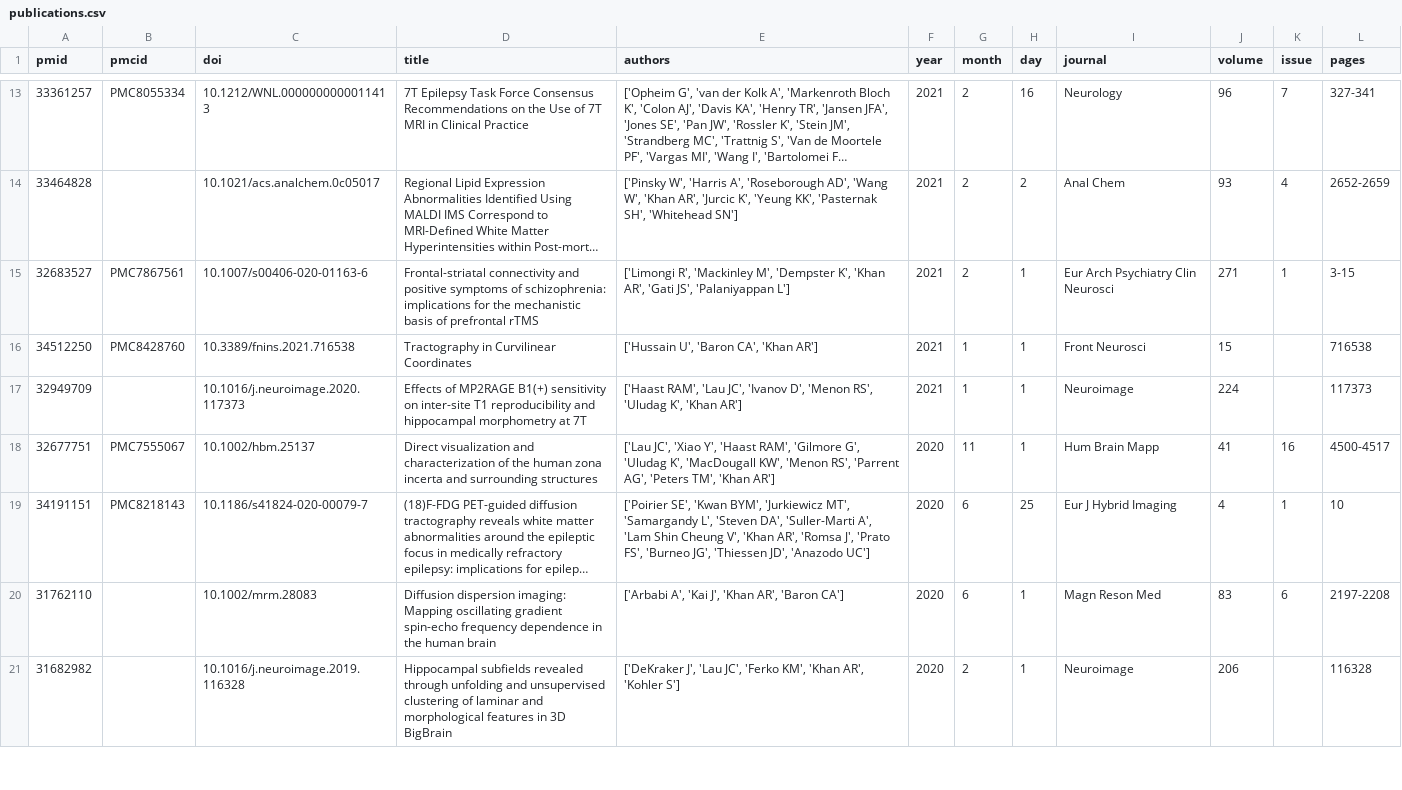
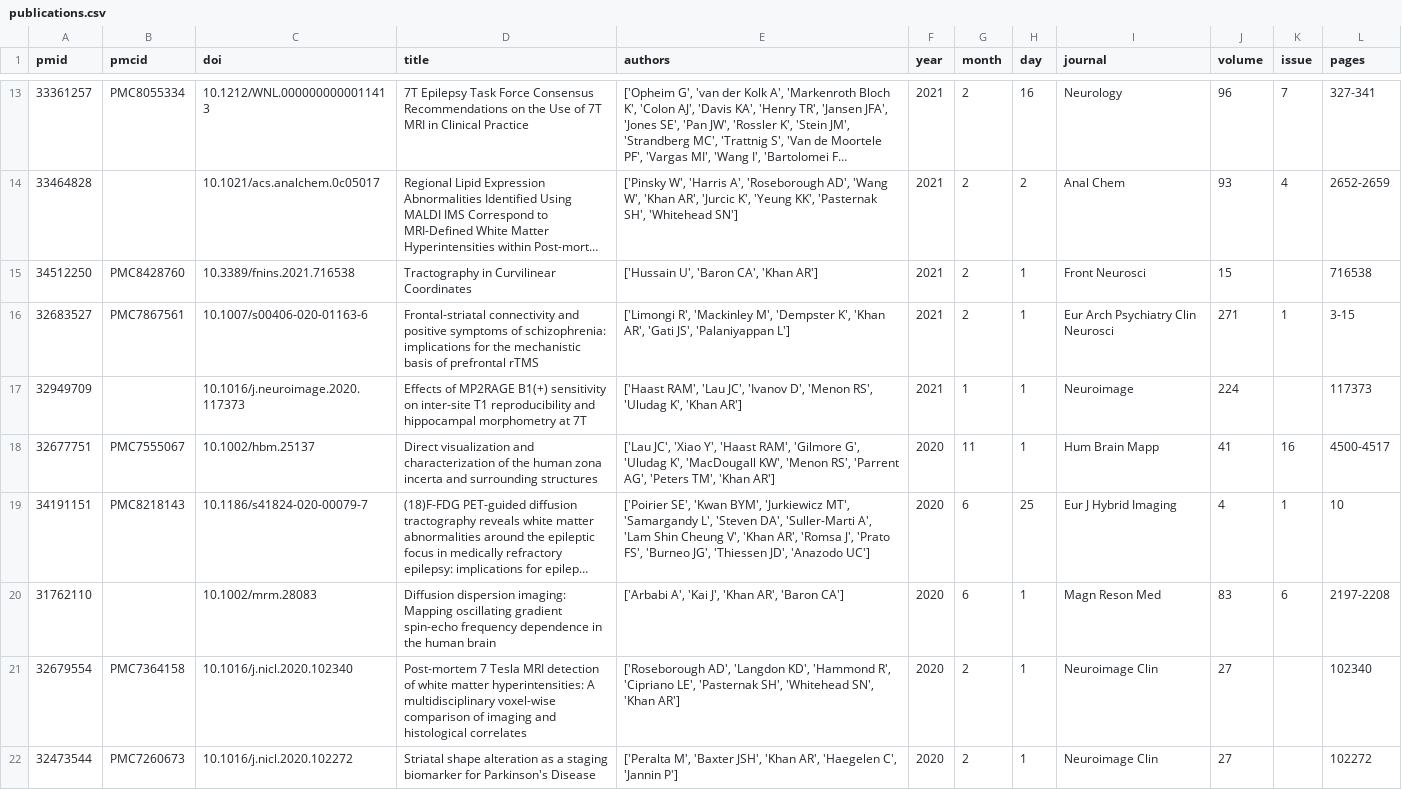
Before and after one commit to khanlab/khanlab.github.io, a CSV file: _data/publications/publications.csv, drawn as a sheet; only a part is shown, gaps mark what is left out; the shorter side is filled out with more unchanged rows; long unchanged cells end in …; removed rows and columns are numbered as before the commit, all else as after; the diff covers the shown part only; the diff names each change by its address in the sheet, - before the commit and + after, or states it on an @@ line.

```diff
--- a/_data/publications/publications.csv
+++ b/_data/publications/publications.csv
+row 15: 34512250 | PMC8428760 | 10.3389/fnins.2021.716538 | Tractography in Curvilinear Coordinates | ['Hussain U', 'Baron CA', 'Khan AR'] | 2021 | 2 | 1 | Front Neurosci | 15 |  | 716538
-row 16: 34512250 | PMC8428760 | 10.3389/fnins.2021.716538 | Tractography in Curvilinear Coordinates | ['Hussain U', 'Baron CA', 'Khan AR'] | 2021 | 1 | 1 | Front Neurosci | 15 |  | 716538
+row 21: 32679554 | PMC7364158 | 10.1016/j.nicl.2020.102340 | Post-mortem 7 Tesla MRI detection of white matter hyperintensities: A multidisciplinary voxel-wise comparison of imaging and histological correlates | ['Roseborough AD', 'Langdon KD', 'Hammond R', 'Cipriano LE', 'Pasternak SH', 'Whitehead SN', 'Khan AR'] | 2020 | 2 | 1 | Neuroimage Clin | 27 |  | 102340
+row 22: 32473544 | PMC7260673 | 10.1016/j.nicl.2020.102272 | Striatal shape alteration as a staging biomarker for Parkinson's Disease | ['Peralta M', 'Baxter JSH', 'Khan AR', 'Haegelen C', 'Jannin P'] | 2020 | 2 | 1 | Neuroimage Clin | 27 |  | 102272
```
Also changed, not shown: 3 added rows, 5 removed rows and 3 edited cells elsewhere in this file, 1 other file.
